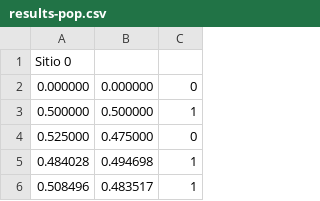
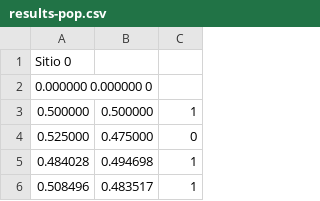
Before and after one commit to paulomag2106/PI_VI-Projeto_Final, a CSV file: results-pop.csv, drawn as a sheet; only a part is shown.

```diff
--- a/results-pop.csv
+++ b/results-pop.csv
@@ -1,3 +1,3 @@
 Sitio 0
-0.000000, 0.000000, 0
+0.000000 0.000000 0
 0.500000, 0.500000, 1
```
Also changed, not shown: 6 other files.
